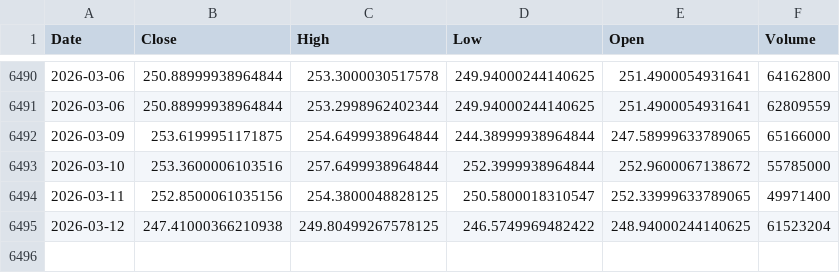
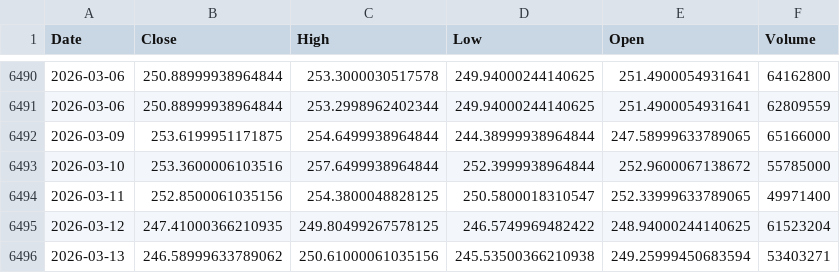
Before and after one commit to kittycapital/asset-forecast, a CSV file: data/raw/IWM.csv, drawn as a sheet; only a part is shown, gaps mark what is left out.

```diff
--- a/data/raw/IWM.csv
+++ b/data/raw/IWM.csv
@@ -6494,2 +6494,3 @@ Date,Close,High,Low,Open,Volume
 2026-03-11,252.8500061035156,254.3800048828125,250.5800018310547,252.33999633789065,49971400
-2026-03-12,247.41000366210938,249.80499267578125,246.5749969482422,248.94000244140625,61523204
+2026-03-12,247.41000366210935,249.80499267578125,246.5749969482422,248.94000244140625,61523204
+2026-03-13,246.58999633789062,250.61000061035156,245.53500366210938,249.25999450683594,53403271
```
Also changed, not shown: data/raw/DIA.csv, data/raw/EEM.csv, 29 other files.
